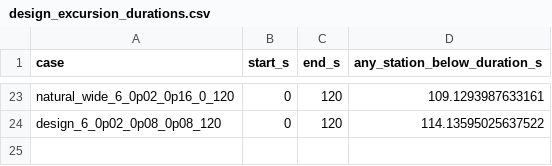
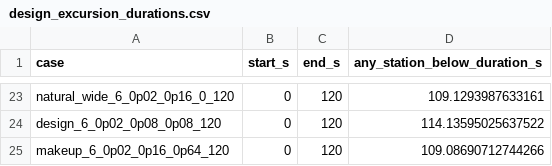
Before and after one commit to LYUml/polyu_bse3322, a CSV file: 05_Calculations/design_excursion_durations.csv, drawn as a sheet; only a part is shown, gaps mark what is left out; the diff names each change by its address in the sheet, - before the commit and + after, or states it on an @@ line.

Commit message:
Archive full-duration makeup comparison and station extrema

```diff
--- a/05_Calculations/design_excursion_durations.csv
+++ b/05_Calculations/design_excursion_durations.csv
+row 25: makeup_6_0p02_0p16_0p64_120 | 0 | 120 | 109.08690712744266
```
Also changed, not shown: 2 other files.
